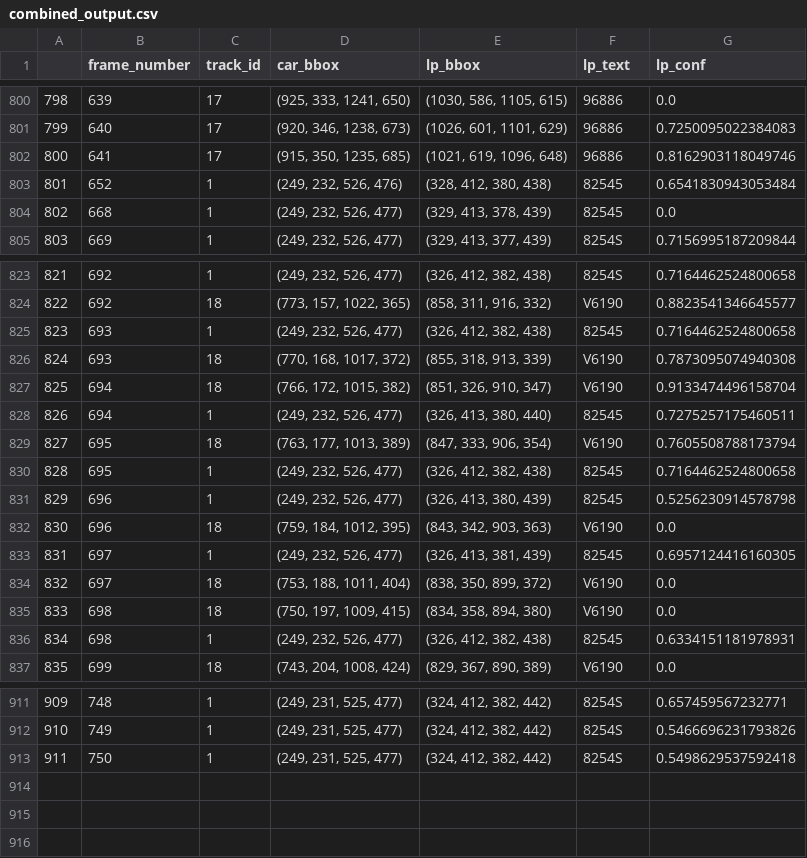
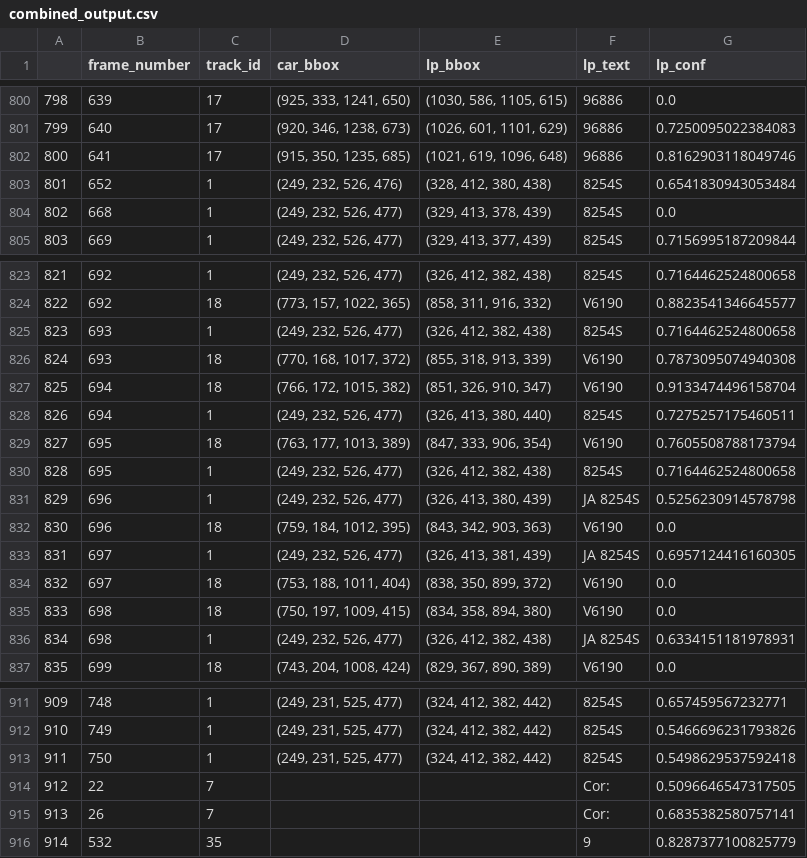
Before and after one commit to B1NAYA-STHA/Vehicle_plate_detection, a CSV file: csv_files/combined_output.csv, drawn as a sheet; only a part is shown, gaps mark what is left out; the diff covers the shown part only.

Commit message:
store vehicle info

```diff
--- a/csv_files/combined_output.csv
+++ b/csv_files/combined_output.csv
@@ -802,4 +802,4 @@
 800,641,17,"(915, 350, 1235, 685)","(1021, 619, 1096, 648)",96886,0.8162903118049746
-801,652,1,"(249, 232, 526, 476)","(328, 412, 380, 438)",82545,0.6541830943053484
-802,668,1,"(249, 232, 526, 477)","(329, 413, 378, 439)",82545,0.0
+801,652,1,"(249, 232, 526, 476)","(328, 412, 380, 438)",8254S,0.6541830943053484
+802,668,1,"(249, 232, 526, 477)","(329, 413, 378, 439)",8254S,0.0
 803,669,1,"(249, 232, 526, 477)","(329, 413, 377, 439)",8254S,0.7156995187209844
@@ -824,14 +824,14 @@
 822,692,18,"(773, 157, 1022, 365)","(858, 311, 916, 332)",V6190,0.8823541346645577
-823,693,1,"(249, 232, 526, 477)","(326, 412, 382, 438)",82545,0.7164462524800658
+823,693,1,"(249, 232, 526, 477)","(326, 412, 382, 438)",8254S,0.7164462524800658
 824,693,18,"(770, 168, 1017, 372)","(855, 318, 913, 339)",V6190,0.7873095074940308
 825,694,18,"(766, 172, 1015, 382)","(851, 326, 910, 347)",V6190,0.9133474496158704
-826,694,1,"(249, 232, 526, 477)","(326, 413, 380, 440)",82545,0.7275257175460511
+826,694,1,"(249, 232, 526, 477)","(326, 413, 380, 440)",8254S,0.7275257175460511
 827,695,18,"(763, 177, 1013, 389)","(847, 333, 906, 354)",V6190,0.7605508788173794
-828,695,1,"(249, 232, 526, 477)","(326, 412, 382, 438)",82545,0.7164462524800658
-829,696,1,"(249, 232, 526, 477)","(326, 413, 380, 439)",82545,0.5256230914578798
+828,695,1,"(249, 232, 526, 477)","(326, 412, 382, 438)",8254S,0.7164462524800658
+829,696,1,"(249, 232, 526, 477)","(326, 413, 380, 439)",JA 8254S,0.5256230914578798
 830,696,18,"(759, 184, 1012, 395)","(843, 342, 903, 363)",V6190,0.0
-831,697,1,"(249, 232, 526, 477)","(326, 413, 381, 439)",82545,0.6957124416160305
+831,697,1,"(249, 232, 526, 477)","(326, 413, 381, 439)",JA 8254S,0.6957124416160305
 832,697,18,"(753, 188, 1011, 404)","(838, 350, 899, 372)",V6190,0.0
 833,698,18,"(750, 197, 1009, 415)","(834, 358, 894, 380)",V6190,0.0
-834,698,1,"(249, 232, 526, 477)","(326, 412, 382, 438)",82545,0.6334151181978931
+834,698,1,"(249, 232, 526, 477)","(326, 412, 382, 438)",JA 8254S,0.6334151181978931
 835,699,18,"(743, 204, 1008, 424)","(829, 367, 890, 389)",V6190,0.0
@@ -913 +913,4 @@
 911,750,1,"(249, 231, 525, 477)","(324, 412, 382, 442)",8254S,0.5498629537592418
+912,22,7,,,Cor:,0.5096646547317505
+913,26,7,,,Cor:,0.6835382580757141
+914,532,35,,,9,0.8287377100825779
```
Also changed, not shown: 5 edited cells elsewhere in this file.
